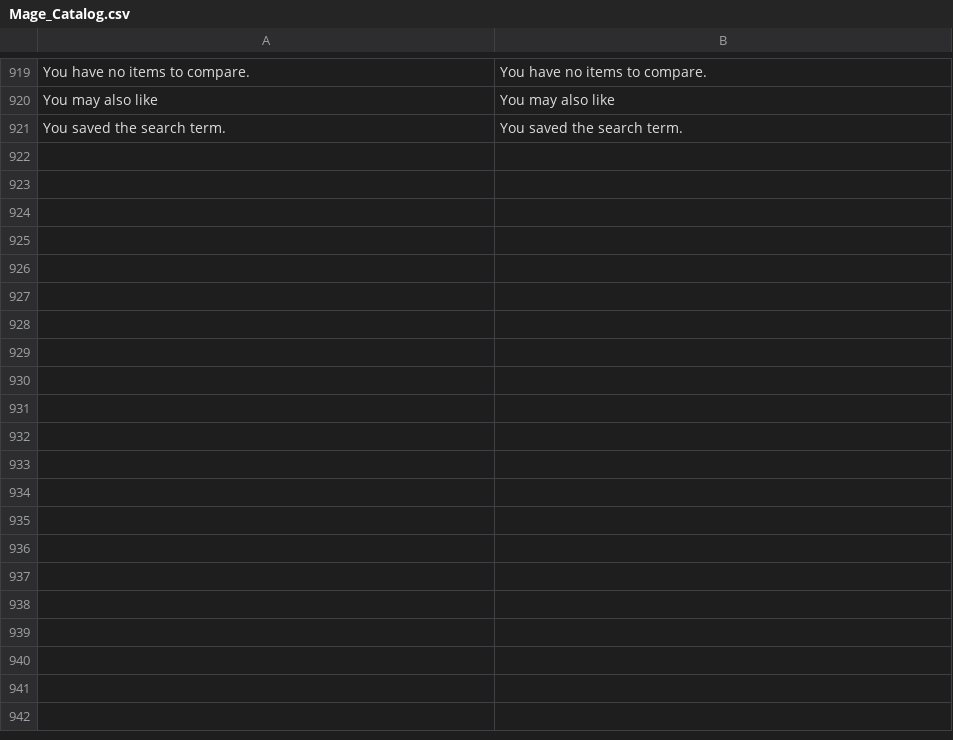
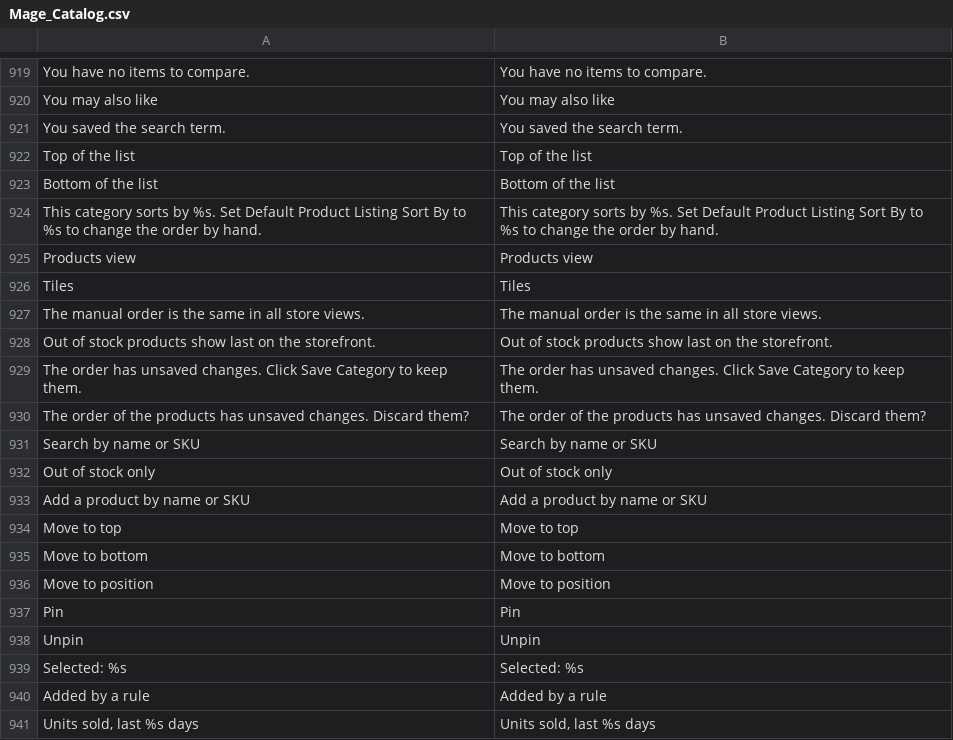
Before and after one commit to MahoCommerce/maho, a CSV file: app/locale/en_US/Mage_Catalog.csv, drawn as a sheet; only a part is shown, gaps mark what is left out; the diff covers the shown part only.

Commit message:
Added a tile view to the category products tab, with pinned products and the sorts Newest, Bestsellers and Most Viewed
The Category Products tab gets a Grid and Tiles switch. When the category sorts by position, the tiles set the manual order by drag and drop, by a position field and by actions for the selected tiles, and a pinned product keeps its slot. Any other sort shows the tiles read-only in the order of the storefront.

New category attributes set where a new product goes in the manual order and whether products that are out of stock go last. The sort lists get the sorts Newest, Bestsellers and Most Viewed. The two last sorts read the new rolling tables sales_bestsellers_aggregated_rolling and report_viewed_product_aggregated_rolling, which the refresh of the bestsellers and viewed statistics rebuilds for the days of catalog/frontend/sort_days.

```diff
--- a/app/locale/en_US/Mage_Catalog.csv
+++ b/app/locale/en_US/Mage_Catalog.csv
@@ -921 +921,21 @@
 "You saved the search term.","You saved the search term."
+"Top of the list","Top of the list"
+"Bottom of the list","Bottom of the list"
+"This category sorts by %s. Set Default Product Listing Sort By to %s to change the order by hand.","This category sorts by %s. Set Default Product Listing Sort By to %s to change the order by hand."
+"Products view","Products view"
+"Tiles","Tiles"
+"The manual order is the same in all store views.","The manual order is the same in all store views."
+"Out of stock products show last on the storefront.","Out of stock products show last on the storefront."
+"The order has unsaved changes. Click Save Category to keep them.","The order has unsaved changes. Click Save Category to keep them."
+"The order of the products has unsaved changes. Discard them?","The order of the products has unsaved changes. Discard them?"
+"Search by name or SKU","Search by name or SKU"
+"Out of stock only","Out of stock only"
+"Add a product by name or SKU","Add a product by name or SKU"
+"Move to top","Move to top"
+"Move to bottom","Move to bottom"
+"Move to position","Move to position"
+"Pin","Pin"
+"Unpin","Unpin"
+"Selected: %s","Selected: %s"
+"Added by a rule","Added by a rule"
+"Units sold, last %s days","Units sold, last %s days"
```
Also changed, not shown: 12 added rows elsewhere in this file, 39 other files.
